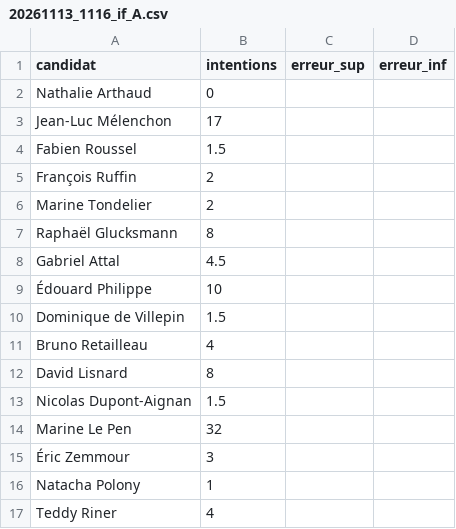
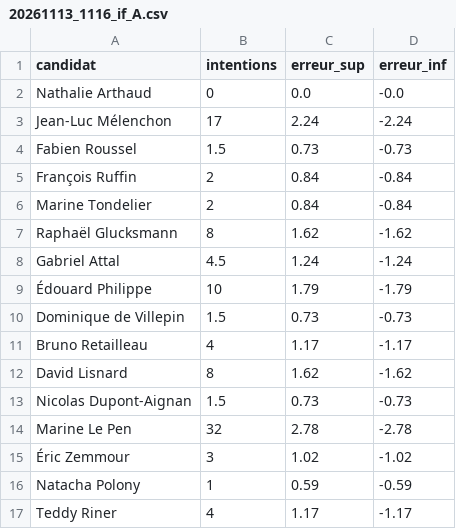
Before and after one commit to MieuxVoter/presidentielle2027, a CSV file: polls/20261113_1116_if_A.csv, drawn as a sheet.

```diff
--- a/polls/20261113_1116_if_A.csv
+++ b/polls/20261113_1116_if_A.csv
@@ -1,17 +1,17 @@
 candidat,intentions,erreur_sup,erreur_inf
-Nathalie Arthaud,0,,
-Jean-Luc Mélenchon,17,,
-Fabien Roussel,1.5,,
-François Ruffin,2,,
-Marine Tondelier,2,,
-Raphaël Glucksmann,8,,
-Gabriel Attal,4.5,,
-Édouard Philippe,10,,
-Dominique de Villepin,1.5,,
-Bruno Retailleau,4,,
-David Lisnard,8,,
-Nicolas Dupont-Aignan,1.5,,
-Marine Le Pen,32,,
-Éric Zemmour,3,,
-Natacha Polony,1,,
-Teddy Riner,4,,
+Nathalie Arthaud,0,0.0,-0.0
+Jean-Luc Mélenchon,17,2.24,-2.24
+Fabien Roussel,1.5,0.73,-0.73
+François Ruffin,2,0.84,-0.84
+Marine Tondelier,2,0.84,-0.84
+Raphaël Glucksmann,8,1.62,-1.62
+Gabriel Attal,4.5,1.24,-1.24
+Édouard Philippe,10,1.79,-1.79
+Dominique de Villepin,1.5,0.73,-0.73
+Bruno Retailleau,4,1.17,-1.17
+David Lisnard,8,1.62,-1.62
+Nicolas Dupont-Aignan,1.5,0.73,-0.73
+Marine Le Pen,32,2.78,-2.78
+Éric Zemmour,3,1.02,-1.02
+Natacha Polony,1,0.59,-0.59
+Teddy Riner,4,1.17,-1.17
```
Also changed, not shown: polls/20261112_1117_yg_A.csv, polls/20261112_1117_yg_B.csv, 15 other files.
